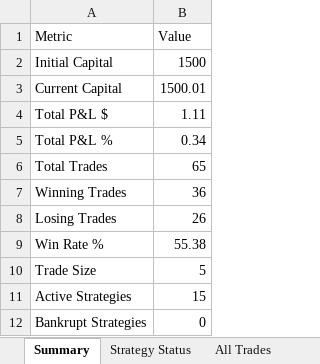
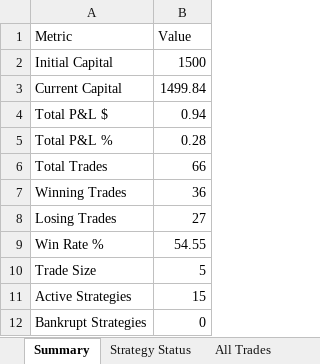
Before and after one commit to herbalclaw/polymarket-strategy-tester, an Excel workbook: live_trading_results.xlsx, sheet Summary, drawn as a sheet; values as stored, in another font and other column widths than the file's, no borders; the diff names each change by its address in the sheet, - before the commit and + after, or states it on an @@ line.

```diff
--- a/live_trading_results.xlsx (sheet Summary)
+++ b/live_trading_results.xlsx (sheet Summary)
-B3 (Value): 1500.01
+B3 (Value): 1499.84
-B4 (Value): 1.11
+B4 (Value): 0.94
-B5 (Value): 0.34
+B5 (Value): 0.28
-B6 (Value): 65
+B6 (Value): 66
-B8 (Value): 26
+B8 (Value): 27
-B9 (Value): 55.38
+B9 (Value): 54.55
```
Also changed, not shown: sheet MarketMaking, sheet All Trades, sheet Strategy Status.
